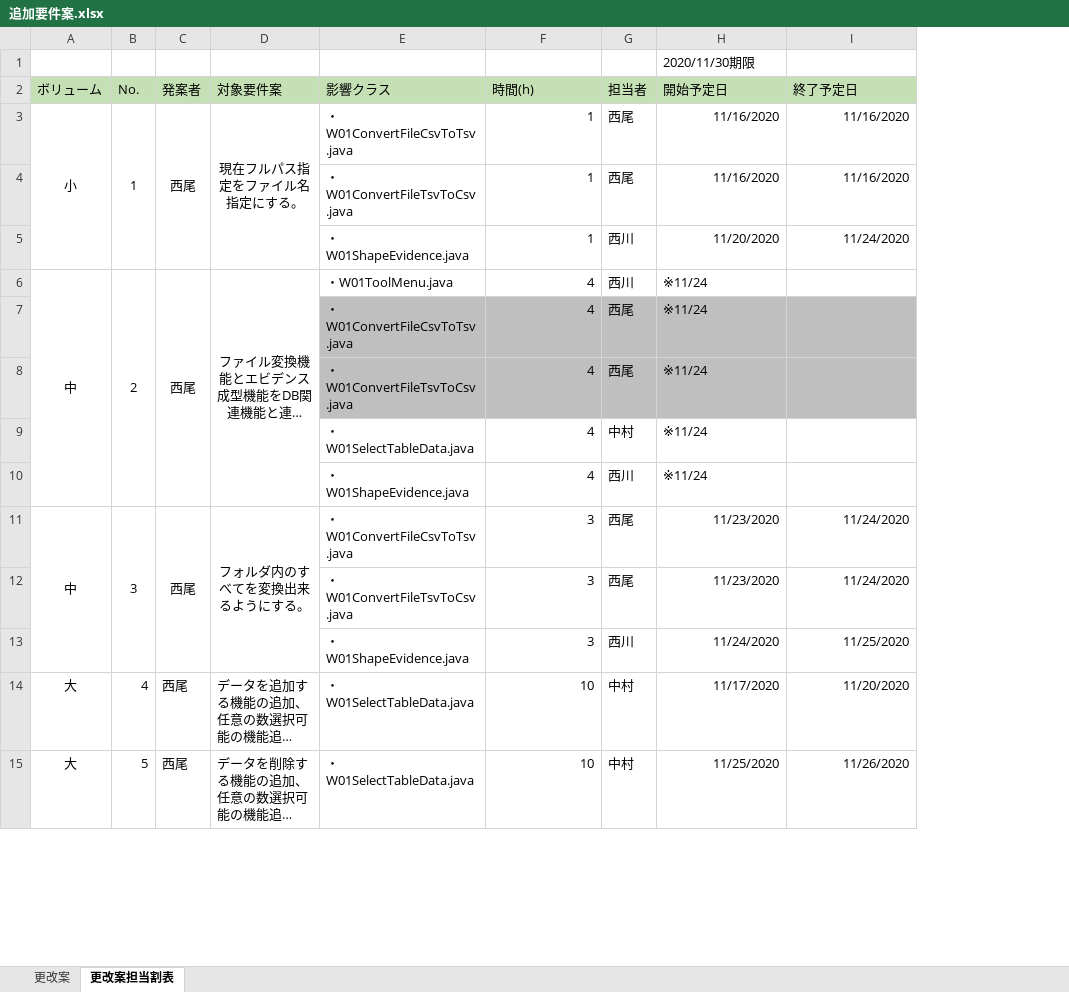
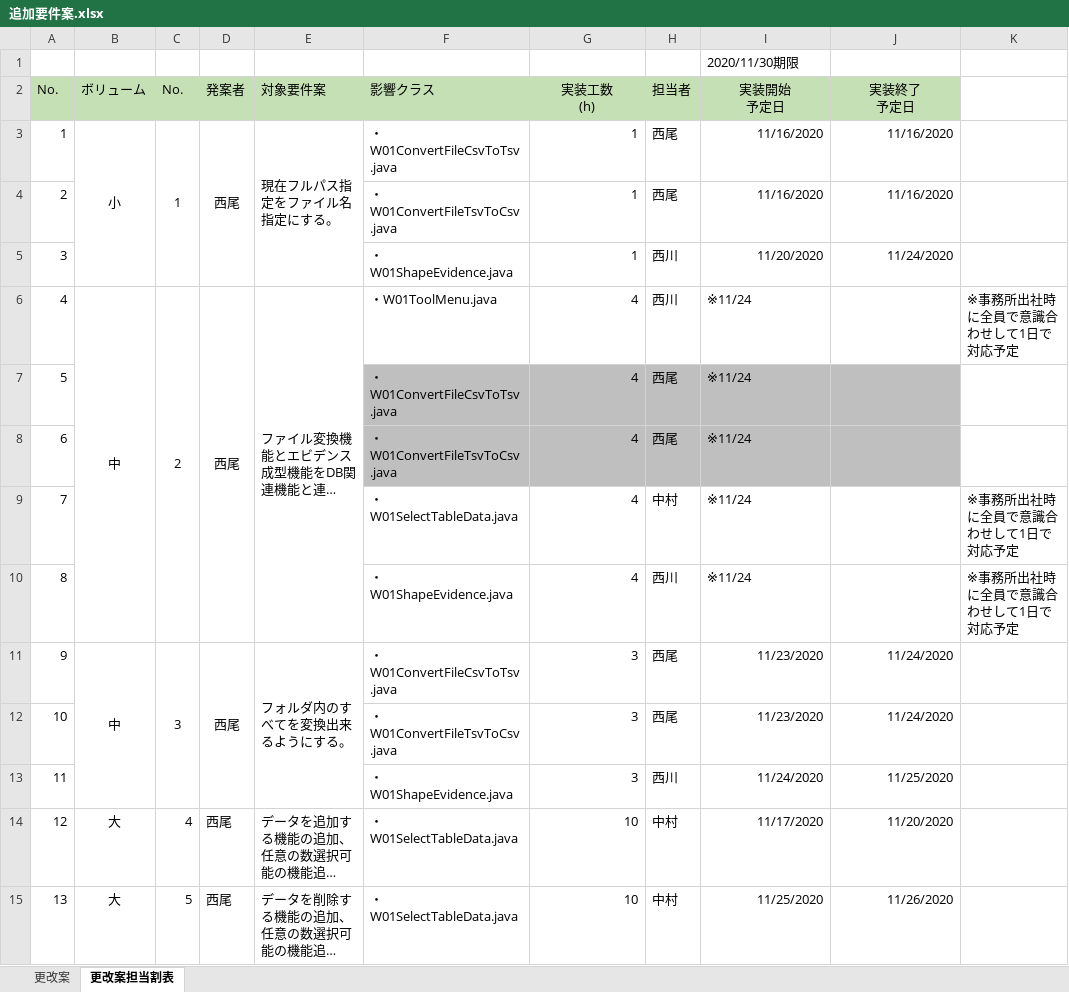
Before and after one commit to hirane/wiss1tool, an Excel workbook: document/04_案件/追加要件案.xlsx, sheet 更改案担当割表, drawn as a sheet; only a part is shown; long unchanged cells end in …; values as stored, in another font and other column widths than the file's, no borders; addresses are those after the commit; ↵ is a line break in a cell; the diff covers the shown part only; the diff names each change by its address in the sheet, - before the commit and + after, or states it on an @@ line.

Commit message:
ride0106
資料の体裁を修正

```diff
--- a/document/04_案件/追加要件案.xlsx (sheet 更改案担当割表)
+++ b/document/04_案件/追加要件案.xlsx (sheet 更改案担当割表)
+column A (No.), rows 3-15: 1 | 2 | 3 | 4 | 5 | 6 | 7 | 8 | 9 | 10 | 11 | 12 | 13
+column K, rows 6-10: ※事務所出社時に全員で意識合わせして1日で対応予定 |  |  | ※事務所出社時に全員で意識合わせして1日で対応予定 | ※事務所出社時に全員で意識合わせして1日で対応予定
-G2: 時間(h)
+G2: 実装工数 ↵ (h)
-G2 alignment: left
+G2 alignment: center
-I2: 開始予定日
+I2: 実装開始 ↵ 予定日
-I2:J2 alignment: left
+I2:J2 alignment: center
-J2: 終了予定日
+J2: 実装終了 ↵ 予定日
-E3 alignment: center
+E3 alignment: left
-E6 alignment: center
+E6 alignment: left
-E11 alignment: center
+E11 alignment: left
```
Also changed, not shown: 1 edited cell, cell formats and merged cells elsewhere in this sheet, formulas that keep their value.
